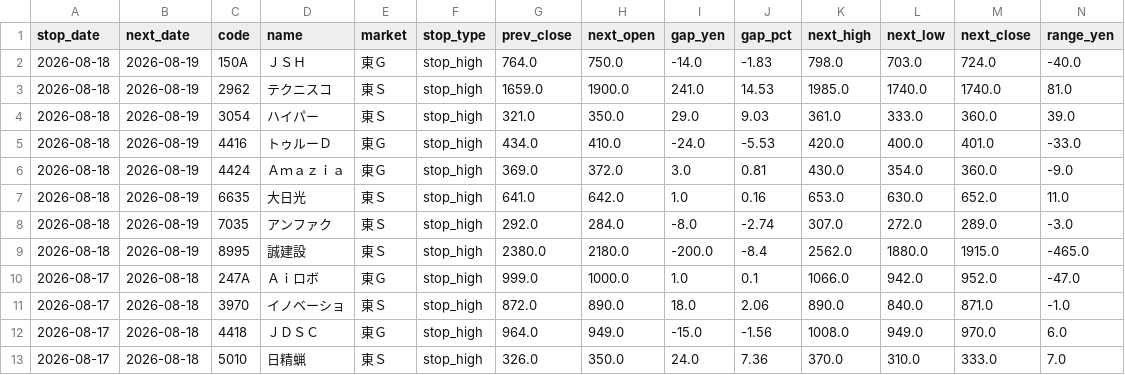
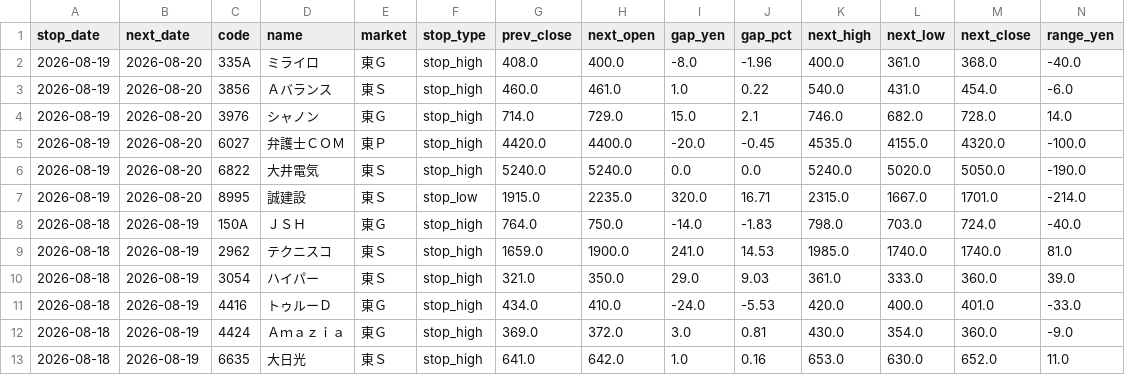
Before and after one commit to jpn-x/stop-gap-analysis, a CSV file: data/gap_data.csv, drawn as a sheet; only a part is shown; the shorter side is filled out with more unchanged rows; rows hold the shown columns only; the diff names each change by its address in the sheet, - before the commit and + after, or states it on an @@ line.

```diff
--- a/data/gap_data.csv
+++ b/data/gap_data.csv
+row 2: 2026-08-19 | 2026-08-20 | 335A | ミライロ | 東Ｇ | stop_high | 408.0 | 400.0 | -8.0 | -1.96 | 400.0 | 361.0 | 368.0 | -40.0
+row 3: 2026-08-19 | 2026-08-20 | 3856 | Ａバランス | 東Ｓ | stop_high | 460.0 | 461.0 | 1.0 | 0.22 | 540.0 | 431.0 | 454.0 | -6.0
+row 4: 2026-08-19 | 2026-08-20 | 3976 | シャノン | 東Ｇ | stop_high | 714.0 | 729.0 | 15.0 | 2.1 | 746.0 | 682.0 | 728.0 | 14.0
+row 5: 2026-08-19 | 2026-08-20 | 6027 | 弁護士ＣＯＭ | 東Ｐ | stop_high | 4420.0 | 4400.0 | -20.0 | -0.45 | 4535.0 | 4155.0 | 4320.0 | -100.0
+row 6: 2026-08-19 | 2026-08-20 | 6822 | 大井電気 | 東Ｓ | stop_high | 5240.0 | 5240.0 | 0.0 | 0.0 | 5240.0 | 5020.0 | 5050.0 | -190.0
+row 7: 2026-08-19 | 2026-08-20 | 8995 | 誠建設 | 東Ｓ | stop_low | 1915.0 | 2235.0 | 320.0 | 16.71 | 2315.0 | 1667.0 | 1701.0 | -214.0
```
